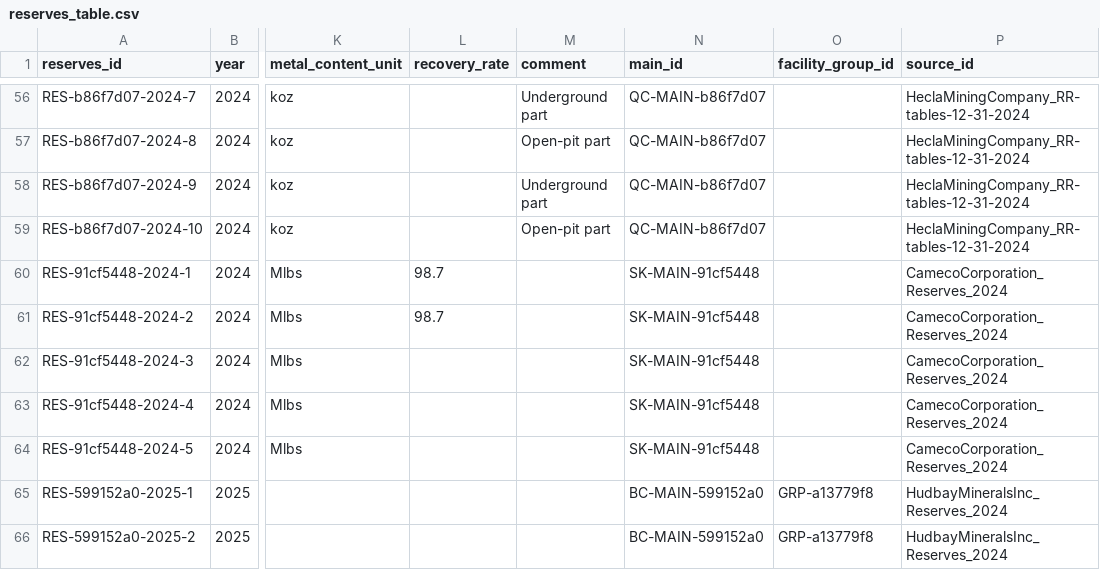
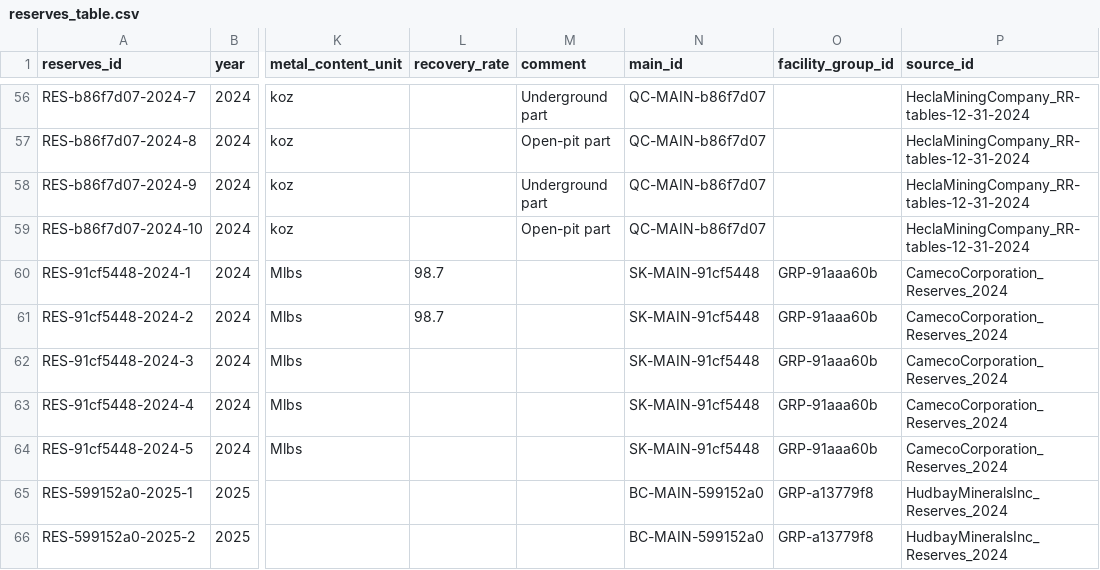
Before and after one commit to marpellan/metallican_streamlit_app, a CSV file: database/CSV/reserves_table.csv, drawn as a sheet; only a part is shown, gaps mark what is left out; the diff names each change by its address in the sheet, - before the commit and + after, or states it on an @@ line.

```diff
--- a/database/CSV/reserves_table.csv
+++ b/database/CSV/reserves_table.csv
-O60:O64 (facility_group_id): (empty)
+O60:O64 (facility_group_id): GRP-91aaa60b
```
Also changed, not shown: database/CSV/archetypes_table.csv, database/CSV/main_table.csv, 9 other files.
